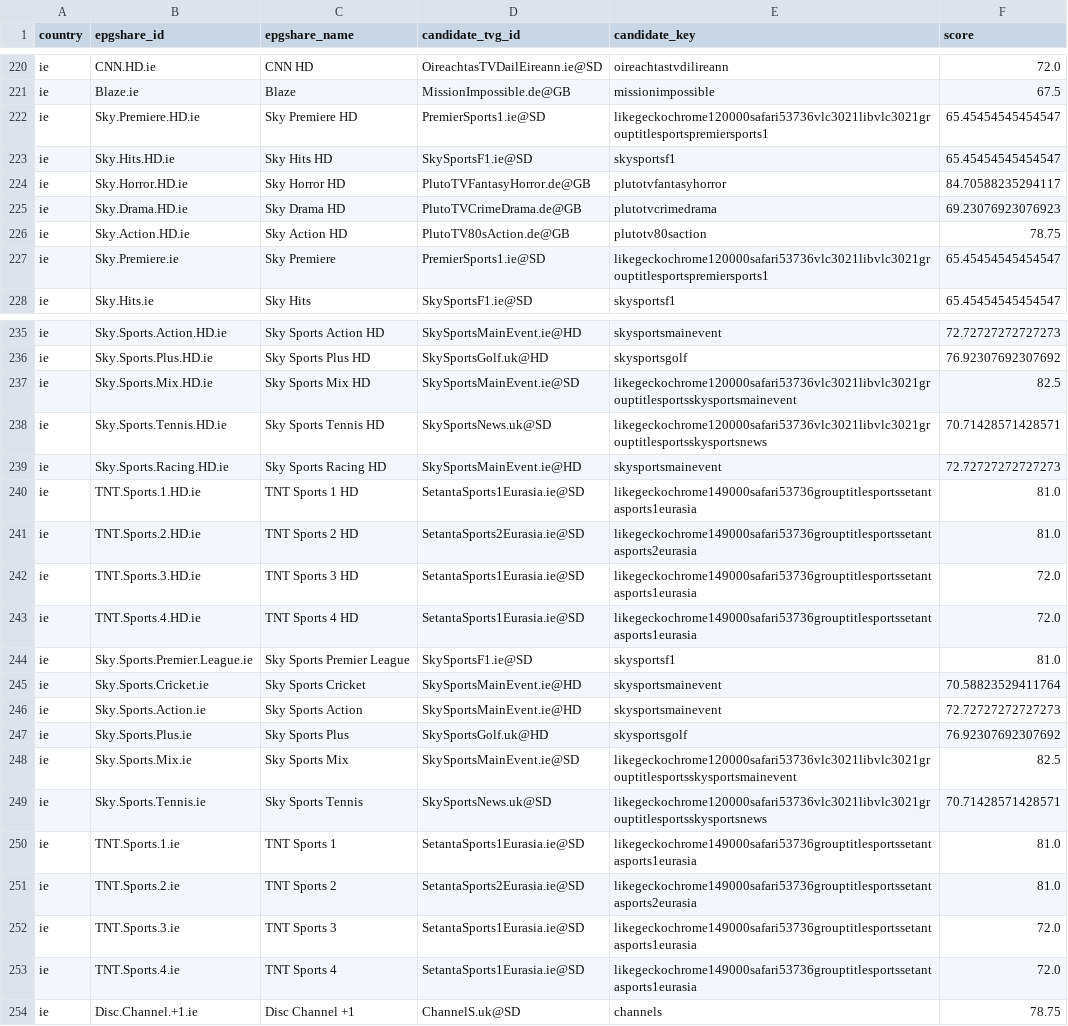
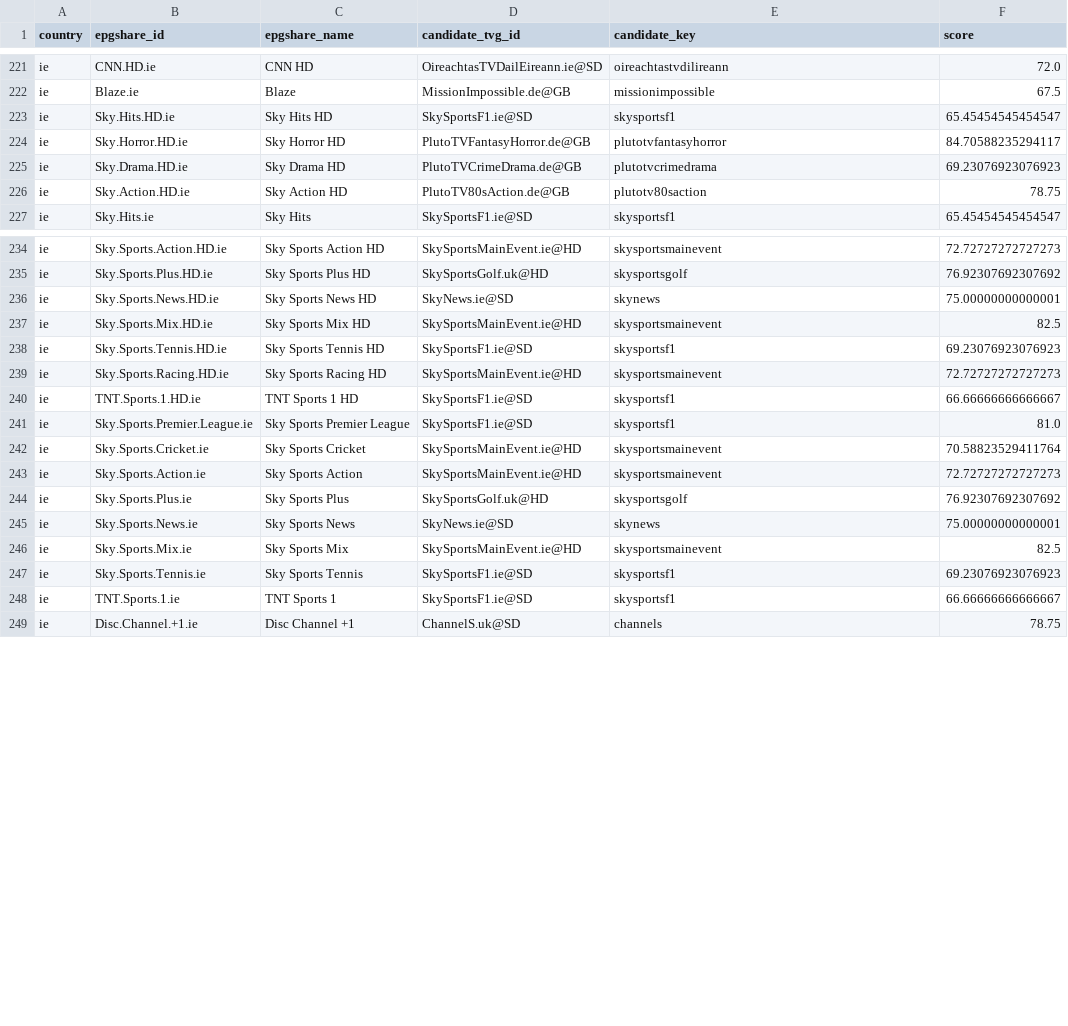
Before and after one commit to saryg/test, a CSV file: review.csv, drawn as a sheet; only a part is shown, gaps mark what is left out; the diff covers the shown part only.

```diff
--- a/review.csv
+++ b/review.csv
@@ -221,3 +222,2 @@ ie,CNN.HD.ie,CNN HD,OireachtasTVDailEireann.ie@SD,oireachtastvdilireann,72.0
 ie,Blaze.ie,Blaze,MissionImpossible.de@GB,missionimpossible,67.5
-ie,Sky.Premiere.HD.ie,Sky Premiere HD,PremierSports1.ie@SD,likegeckochrome120000safari53736vlc3021libvlc3021grouptitlesportspremiersports1,65.45454545454547
 ie,Sky.Hits.HD.ie,Sky Hits HD,SkySportsF1.ie@SD,skysportsf1,65.45454545454547
@@ -226,3 +226,2 @@ ie,Sky.Drama.HD.ie,Sky Drama HD,PlutoTVCrimeDrama.de@GB,plutotvcrimedrama,69.230
 ie,Sky.Action.HD.ie,Sky Action HD,PlutoTV80sAction.de@GB,plutotv80saction,78.75
-ie,Sky.Premiere.ie,Sky Premiere,PremierSports1.ie@SD,likegeckochrome120000safari53736vlc3021libvlc3021grouptitlesportspremiersports1,65.45454545454547
 ie,Sky.Hits.ie,Sky Hits,SkySportsF1.ie@SD,skysportsf1,65.45454545454547
@@ -236,9 +235,7 @@ ie,Sky.Sports.Action.HD.ie,Sky Sports Action HD,SkySportsMainEvent.ie@HD,skyspor
 ie,Sky.Sports.Plus.HD.ie,Sky Sports Plus HD,SkySportsGolf.uk@HD,skysportsgolf,76.92307692307692
-ie,Sky.Sports.Mix.HD.ie,Sky Sports Mix HD,SkySportsMainEvent.ie@SD,likegeckochrome120000safari53736vlc3021libvlc3021grouptitlesportsskysportsmainevent,82.5
-ie,Sky.Sports.Tennis.HD.ie,Sky Sports Tennis HD,SkySportsNews.uk@SD,likegeckochrome120000safari53736vlc3021libvlc3021grouptitlesportsskysportsnews,70.71428571428571
+ie,Sky.Sports.News.HD.ie,Sky Sports News HD,SkyNews.ie@SD,skynews,75.00000000000001
+ie,Sky.Sports.Mix.HD.ie,Sky Sports Mix HD,SkySportsMainEvent.ie@HD,skysportsmainevent,82.5
+ie,Sky.Sports.Tennis.HD.ie,Sky Sports Tennis HD,SkySportsF1.ie@SD,skysportsf1,69.23076923076923
 ie,Sky.Sports.Racing.HD.ie,Sky Sports Racing HD,SkySportsMainEvent.ie@HD,skysportsmainevent,72.72727272727273
-ie,TNT.Sports.1.HD.ie,TNT Sports 1 HD,SetantaSports1Eurasia.ie@SD,likegeckochrome149000safari53736grouptitlesportssetantasports1eurasia,81.0
-ie,TNT.Sports.2.HD.ie,TNT Sports 2 HD,SetantaSports2Eurasia.ie@SD,likegeckochrome149000safari53736grouptitlesportssetantasports2eurasia,81.0
-ie,TNT.Sports.3.HD.ie,TNT Sports 3 HD,SetantaSports1Eurasia.ie@SD,likegeckochrome149000safari53736grouptitlesportssetantasports1eurasia,72.0
-ie,TNT.Sports.4.HD.ie,TNT Sports 4 HD,SetantaSports1Eurasia.ie@SD,likegeckochrome149000safari53736grouptitlesportssetantasports1eurasia,72.0
+ie,TNT.Sports.1.HD.ie,TNT Sports 1 HD,SkySportsF1.ie@SD,skysportsf1,66.66666666666667
 ie,Sky.Sports.Premier.League.ie,Sky Sports Premier League,SkySportsF1.ie@SD,skysportsf1,81.0
@@ -247,8 +244,6 @@ ie,Sky.Sports.Action.ie,Sky Sports Action,SkySportsMainEvent.ie@HD,skysportsmain
 ie,Sky.Sports.Plus.ie,Sky Sports Plus,SkySportsGolf.uk@HD,skysportsgolf,76.92307692307692
-ie,Sky.Sports.Mix.ie,Sky Sports Mix,SkySportsMainEvent.ie@SD,likegeckochrome120000safari53736vlc3021libvlc3021grouptitlesportsskysportsmainevent,82.5
-ie,Sky.Sports.Tennis.ie,Sky Sports Tennis,SkySportsNews.uk@SD,likegeckochrome120000safari53736vlc3021libvlc3021grouptitlesportsskysportsnews,70.71428571428571
-ie,TNT.Sports.1.ie,TNT Sports 1,SetantaSports1Eurasia.ie@SD,likegeckochrome149000safari53736grouptitlesportssetantasports1eurasia,81.0
-ie,TNT.Sports.2.ie,TNT Sports 2,SetantaSports2Eurasia.ie@SD,likegeckochrome149000safari53736grouptitlesportssetantasports2eurasia,81.0
-ie,TNT.Sports.3.ie,TNT Sports 3,SetantaSports1Eurasia.ie@SD,likegeckochrome149000safari53736grouptitlesportssetantasports1eurasia,72.0
-ie,TNT.Sports.4.ie,TNT Sports 4,SetantaSports1Eurasia.ie@SD,likegeckochrome149000safari53736grouptitlesportssetantasports1eurasia,72.0
+ie,Sky.Sports.News.ie,Sky Sports News,SkyNews.ie@SD,skynews,75.00000000000001
+ie,Sky.Sports.Mix.ie,Sky Sports Mix,SkySportsMainEvent.ie@HD,skysportsmainevent,82.5
+ie,Sky.Sports.Tennis.ie,Sky Sports Tennis,SkySportsF1.ie@SD,skysportsf1,69.23076923076923
+ie,TNT.Sports.1.ie,TNT Sports 1,SkySportsF1.ie@SD,skysportsf1,66.66666666666667
 ie,Disc.Channel.+1.ie,Disc Channel +1,ChannelS.uk@SD,channels,78.75
```
Also changed, not shown: 1 added row, 1 removed row and 9 edited cells elsewhere in this file, unmatched.csv, 2 other files.
